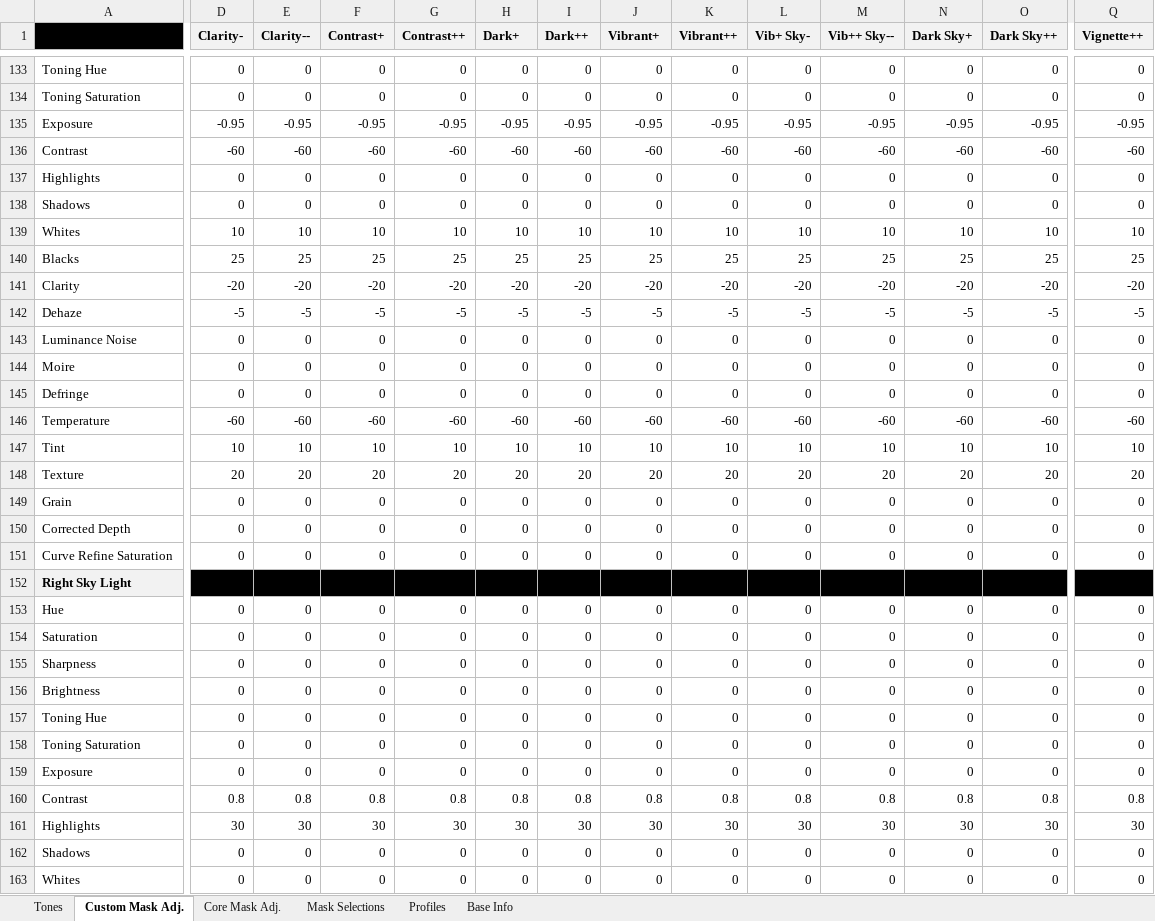
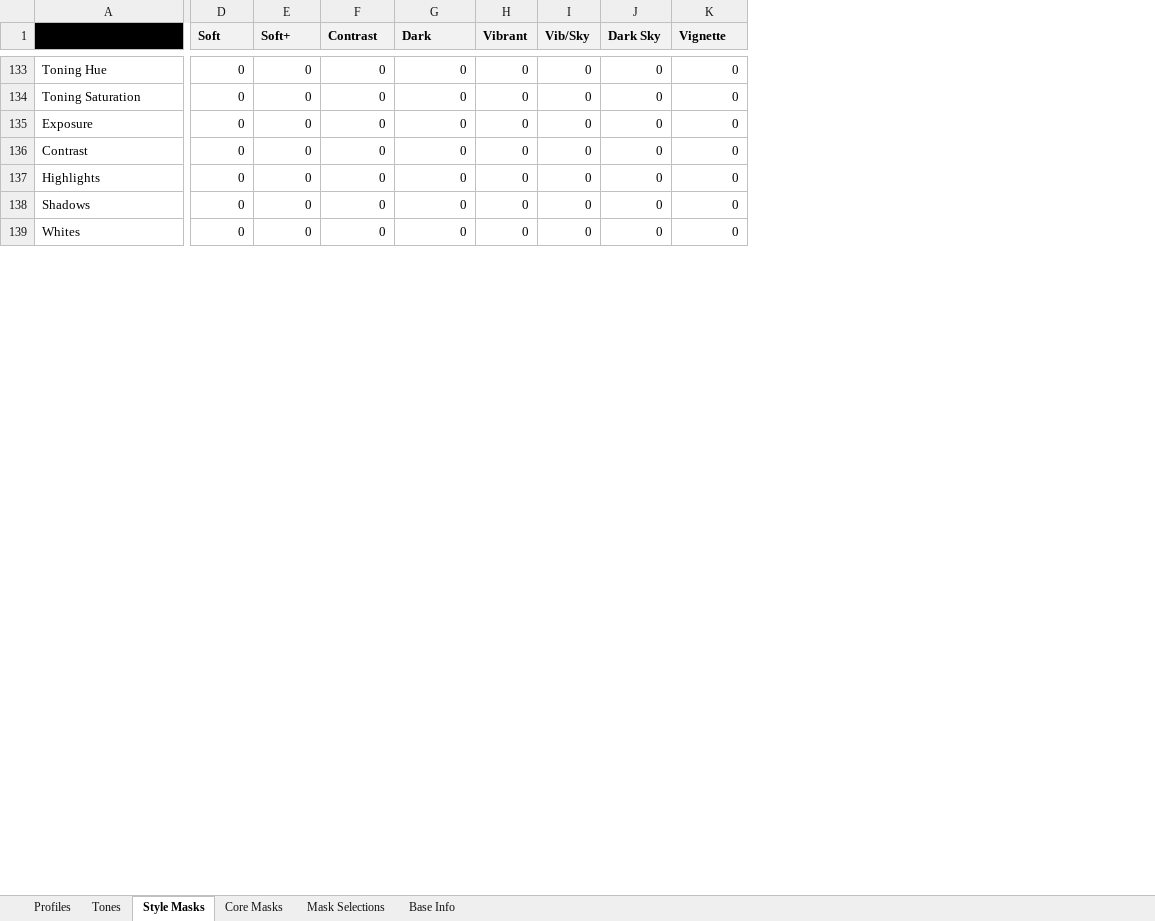
Before and after one commit to jvelleu/Preset_Generator, an Excel workbook: Preset_Variables.xlsx, sheet Style Masks, drawn as a sheet; only a part is shown, gaps mark what is left out; values as stored, in another font and other column widths than the file's, no borders; conditional formats not drawn; removed rows and columns are numbered as before the commit, all else as after; rows hold the shown columns only; the diff covers the shown part only; the diff names each change by its address in the sheet, - before the commit and + after, or states it on an @@ line.

```diff
--- a/Preset_Variables.xlsx (sheet Style Masks)
+++ b/Preset_Variables.xlsx (sheet Style Masks)
-sheet tab: Custom Mask Adj.
+sheet tab: Style Masks
-sheet tab: Core Mask Adj.
+sheet tab: Core Masks
@@ sheet tab order changed: Profiles | Tones | Style Masks | Core Masks | Mask Selections | Base Info @@
-column L (Vib+ Sky-), rows 133-134: 0 | 0; row 137: 0; rows 162-163: 0 | 0
-column M (Vib++ Sky--), rows 133-134: 0 | 0; row 137: 0; rows 162-163: 0 | 0
-column N (Dark Sky+), rows 133-134: 0 | 0; row 137: 0; rows 162-163: 0 | 0
-column O (Dark Sky++), rows 133-134: 0 | 0; row 137: 0; rows 162-163: 0 | 0
-column Q (Vignette++), rows 133-134: 0 | 0; row 137: 0; rows 162-163: 0 | 0
-D1: Clarity-
+D1: Soft
-E1: Clarity--
+E1: Soft+
-F1: Contrast+
+F1: Contrast
-G1: Contrast++
+G1: Dark
-H1: Dark+
+H1: Vibrant
-I1: Dark++
+I1: Vib/Sky
-J1: Vibrant+
+J1: Dark Sky
-K1: Vibrant++
+K1: Vignette
-row 135: Exposure | -0.95 | -0.95 | -0.95 | -0.95 | -0.95 | -0.95 | -0.95 | -0.95 | -0.95 | -0.95 | -0.95 | -0.95 | -0.95
-row 136: Contrast | -60 | -60 | -60 | -60 | -60 | -60 | -60 | -60 | -60 | -60 | -60 | -60 | -60
+row 135: Exposure | 0 | 0 | 0 | 0 | 0 | 0 | 0 | 0
+row 136: Contrast | 0 | 0 | 0 | 0 | 0 | 0 | 0 | 0
@@ row 138 moved to row 162: Shadows @@
-row 139: Whites | 10 | 10 | 10 | 10 | 10 | 10 | 10 | 10 | 10 | 10 | 10 | 10 | 10
-row 140: Blacks | 25 | 25 | 25 | 25 | 25 | 25 | 25 | 25 | 25 | 25 | 25 | 25 | 25
-row 141: Clarity | -20 | -20 | -20 | -20 | -20 | -20 | -20 | -20 | -20 | -20 | -20 | -20 | -20
-row 142: Dehaze | -5 | -5 | -5 | -5 | -5 | -5 | -5 | -5 | -5 | -5 | -5 | -5 | -5
@@ row 143 moved to row 167: Luminance Noise @@
@@ row 144 moved to row 168: Moire @@
@@ row 145 moved to row 169: Defringe @@
-row 146: Temperature | -60 | -60 | -60 | -60 | -60 | -60 | -60 | -60 | -60 | -60 | -60 | -60 | -60
-row 147: Tint | 10 | 10 | 10 | 10 | 10 | 10 | 10 | 10 | 10 | 10 | 10 | 10 | 10
-row 148: Texture | 20 | 20 | 20 | 20 | 20 | 20 | 20 | 20 | 20 | 20 | 20 | 20 | 20
@@ row 149 moved to row 173: Grain @@
@@ row 150 moved to row 174: Corrected Depth @@
@@ row 151 moved to row 175: Curve Refine Saturation @@
@@ row 159 moved to row 39: Exposure @@
-row 160: Contrast | 0.8 | 0.8 | 0.8 | 0.8 | 0.8 | 0.8 | 0.8 | 0.8 | 0.8 | 0.8 | 0.8 | 0.8 | 0.8
-row 161: Highlights | 30 | 30 | 30 | 30 | 30 | 30 | 30 | 30 | 30 | 30 | 30 | 30 | 30
```
Also changed, not shown: 31 added rows, 22 removed rows and 19 edited cells elsewhere in this sheet, sheet Profiles, formulas that keep their value, 2 other files.
